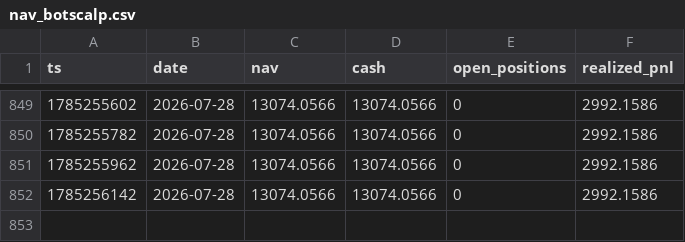
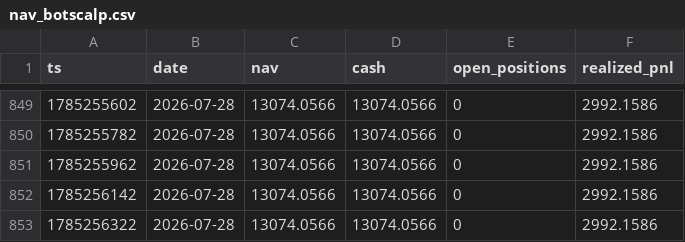
Before and after one commit to zhangliao888999-pixel/listing-paper-monitor, a CSV file: nav_botscalp.csv, drawn as a sheet; only a part is shown, gaps mark what is left out.

Commit message:
botscalp local cycle 2026-07-28T16:32Z

```diff
--- a/nav_botscalp.csv
+++ b/nav_botscalp.csv
@@ -852 +852,2 @@ ts,date,nav,cash,open_positions,realized_pnl
 1785256142,2026-07-28,13074.0566,13074.0566,0,2992.1586
+1785256322,2026-07-28,13074.0566,13074.0566,0,2992.1586
```
Also changed, not shown: 2 other files.
